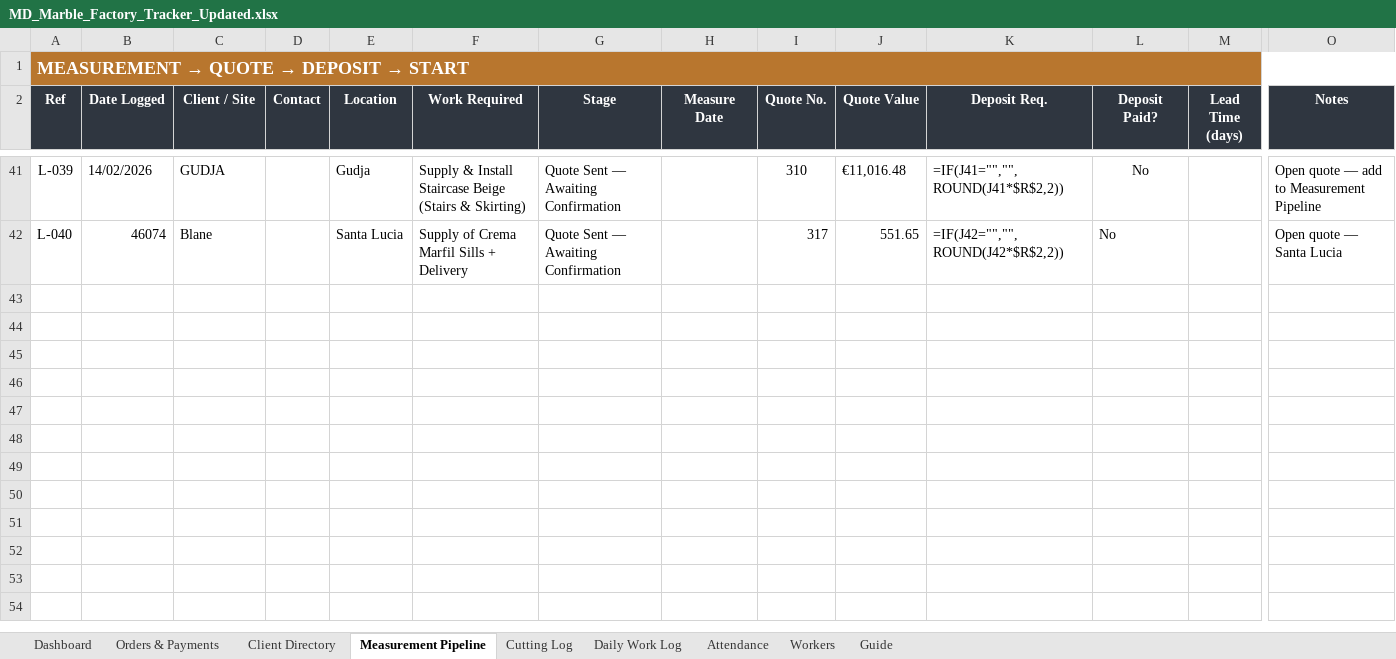
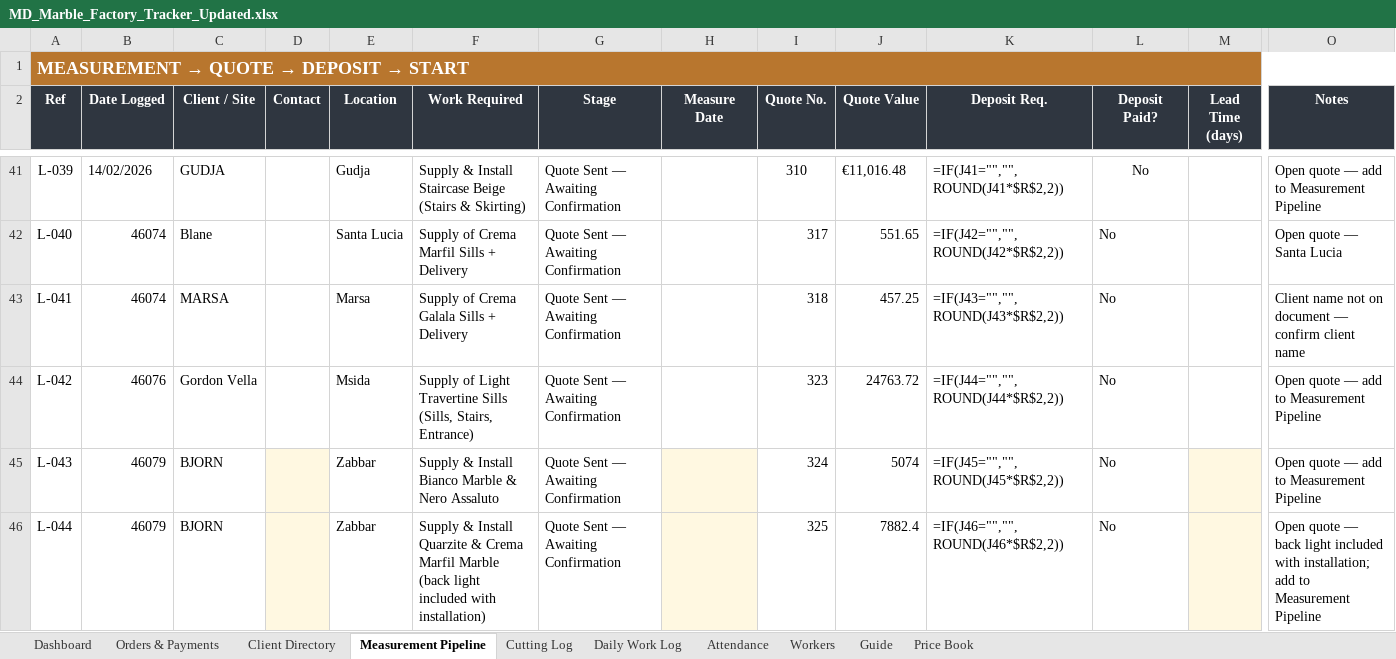
Before and after one commit to Hsn3639/HSN-TEST-1, an Excel workbook: MD_Marble_Factory_Tracker_Updated.xlsx, sheet Measurement Pipeline, drawn as a sheet; only a part is shown, gaps mark what is left out; values as stored, in another font and other column widths than the file's, no borders; formulas without a stored value are shown as written; charts and pictures and conditional formats not drawn; rows hold the shown columns only; the diff names each change by its address in the sheet, - before the commit and + after, or states it on an @@ line.

```diff
--- a/MD_Marble_Factory_Tracker_Updated.xlsx (sheet Measurement Pipeline)
+++ b/MD_Marble_Factory_Tracker_Updated.xlsx (sheet Measurement Pipeline)
+sheet tab: Price Book
+row 43: L-041 | 46074 | MARSA |  | Marsa | Supply of Crema Galala Sills + Delivery | Quote Sent — Awaiting Confirmation |  | 318 | 457.25 | =IF(J43="","",ROUND(J43*$R$2,2)) | No |  | Client name not on document — confirm client name
+row 44: L-042 | 46076 | Gordon Vella |  | Msida | Supply of Light Travertine Sills (Sills, Stairs, Entrance) | Quote Sent — Awaiting Confirmation |  | 323 | 24763.72 | =IF(J44="","",ROUND(J44*$R$2,2)) | No |  | Open quote — add to Measurement Pipeline
+row 45: L-043 | 46079 | BJORN |  | Zabbar | Supply & Install Bianco Marble & Nero Assaluto | Quote Sent — Awaiting Confirmation |  | 324 | 5074 | =IF(J45="","",ROUND(J45*$R$2,2)) | No |  | Open quote — add to Measurement Pipeline
+row 46: L-044 | 46079 | BJORN |  | Zabbar | Supply & Install Quarzite & Crema Marfil Marble (back light included with installation) | Quote Sent — Awaiting Confirmation |  | 325 | 7882.4 | =IF(J46="","",ROUND(J46*$R$2,2)) | No |  | Open quote — back light included with installation; add to Measurement Pipeline
```
Also changed, not shown: sheet Orders & Payments, sheet Client Directory, 1 other file.
